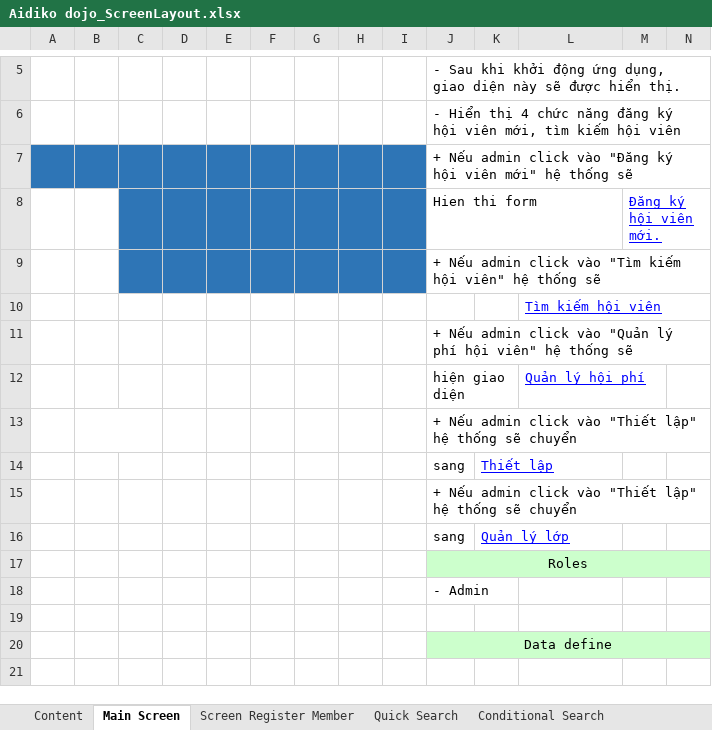
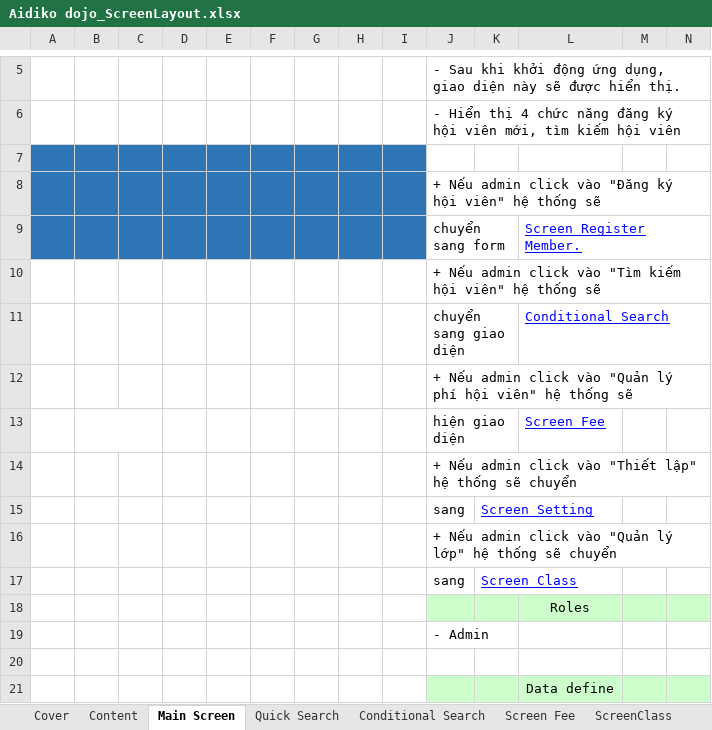
Before and after one commit to 15110079/C-_WF-Intership-, an Excel workbook: Aidiko dojo_ScreenLayout.xlsx, sheet Main Screen, drawn as a sheet; only a part is shown, gaps mark what is left out; values as stored, in another font and other column widths than the file's, no borders; charts and pictures not drawn; removed rows and columns are numbered as before the commit, all else as after; the diff names each change by its address in the sheet, - before the commit and + after, or states it on an @@ line.

Commit message:
Update screen

```diff
--- a/Aidiko dojo_ScreenLayout.xlsx (sheet Main Screen)
+++ b/Aidiko dojo_ScreenLayout.xlsx (sheet Main Screen)
+sheet tab: Cover
+row 7: (empty)
-J8: …ký hội viên mới" hệ thống…
+J8: …ký hội viên" hệ thống…
-row 8:  |  |  |  |  |  |  |  |  | Hien thi form |  |  | Đăng ký hội viên mới.
+row 9:  |  |  |  |  |  |  |  |  | chuyển sang form |  | Screen Register Member.
-C10:I10 fill: #2E75B6
+C10:I10 fill: none
-row 10:  |  |  |  |  |  |  |  |  |  |  | Tìm kiếm hội viên
+row 11:  |  |  |  |  |  |  |  |  | chuyển sang giao diện |  | Conditional Search
+B13:C13 merged
-L13: Quản lý hội phí
+L13: Screen Fee
-B13:C13 merged
-K15: Thiết lập
+K15: Screen Setting
-J16: …click vào "Thiết lập" hệ thống…
+J16: …click vào "Quản lý lớp" hệ thống…
-K17: Quản lý lớp
+K17: Screen Class
-row 17:  |  |  |  |  |  |  |  |  | Roles
+row 18:  |  |  |  |  |  |  |  |  |  |  | Roles
-row 20:  |  |  |  |  |  |  |  |  | Data define
+row 21:  |  |  |  |  |  |  |  |  |  |  | Data define
```
Also changed, not shown: sheet Screen Fee, sheet Conditional Search, sheet Quick Search, sheet ScreenClass, sheet Content, sheet Screen Register Member, other sheet tabs, formulas that keep their value, charts or pictures, 1 other file.
